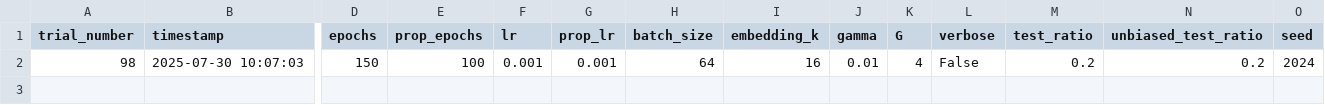
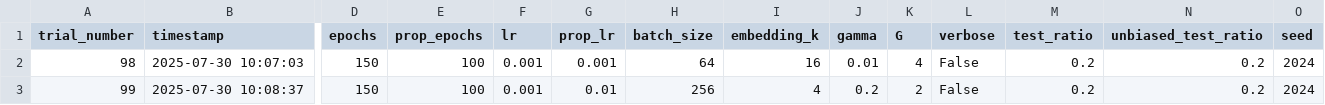
Before and after one commit to yhc-666/Unified-Minimax-Optimization-Framework, a CSV file: optuna_results/MF_MRDR_JL/MF_MRDR_JL_DR_Variance_all_trials.csv, drawn as a sheet; only a part is shown, gaps mark what is left out; rows hold the shown columns only; the diff names each change by its address in the sheet, - before the commit and + after, or states it on an @@ line.

```diff
--- a/optuna_results/MF_MRDR_JL/MF_MRDR_JL_DR_Variance_all_trials.csv
+++ b/optuna_results/MF_MRDR_JL/MF_MRDR_JL_DR_Variance_all_trials.csv
+row 3: 99 | 2025-07-30 10:08:37 | 150 | 100 | 0.001 | 0.01 | 256 | 4 | 0.2 | 2 | False | 0.2 | 0.2 | 2024
```
Also changed, not shown: 10 other files.
